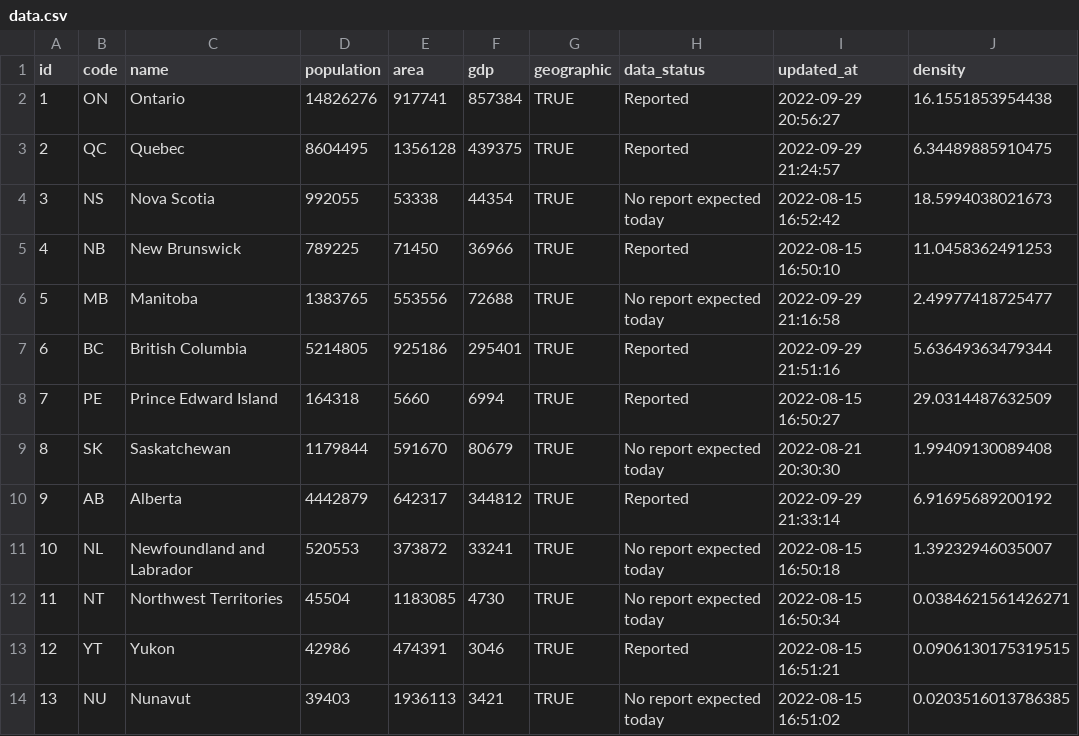
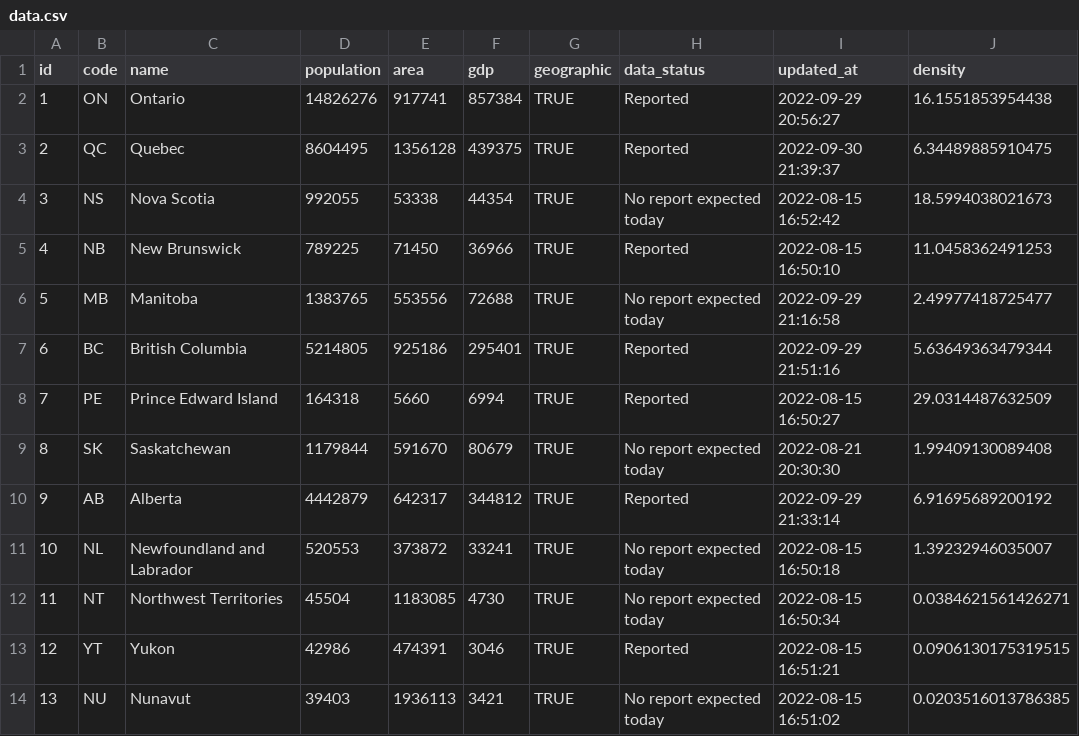
Before and after one commit to taylordunn/canadacoviddata, a CSV file: data-raw/provinces/data.csv, drawn as a sheet.

```diff
--- a/data-raw/provinces/data.csv
+++ b/data-raw/provinces/data.csv
@@ -2,3 +2,3 @@
 1,"ON","Ontario",14826276,917741,857384,TRUE,"Reported","2022-09-29 20:56:27",16.1551853954438
-2,"QC","Quebec",8604495,1356128,439375,TRUE,"Reported","2022-09-29 21:24:57",6.34489885910475
+2,"QC","Quebec",8604495,1356128,439375,TRUE,"Reported","2022-09-30 21:39:37",6.34489885910475
 3,"NS","Nova Scotia",992055,53338,44354,TRUE,"No report expected today","2022-08-15 16:52:42",18.5994038021673
```
Also changed, not shown: 1 other file.
